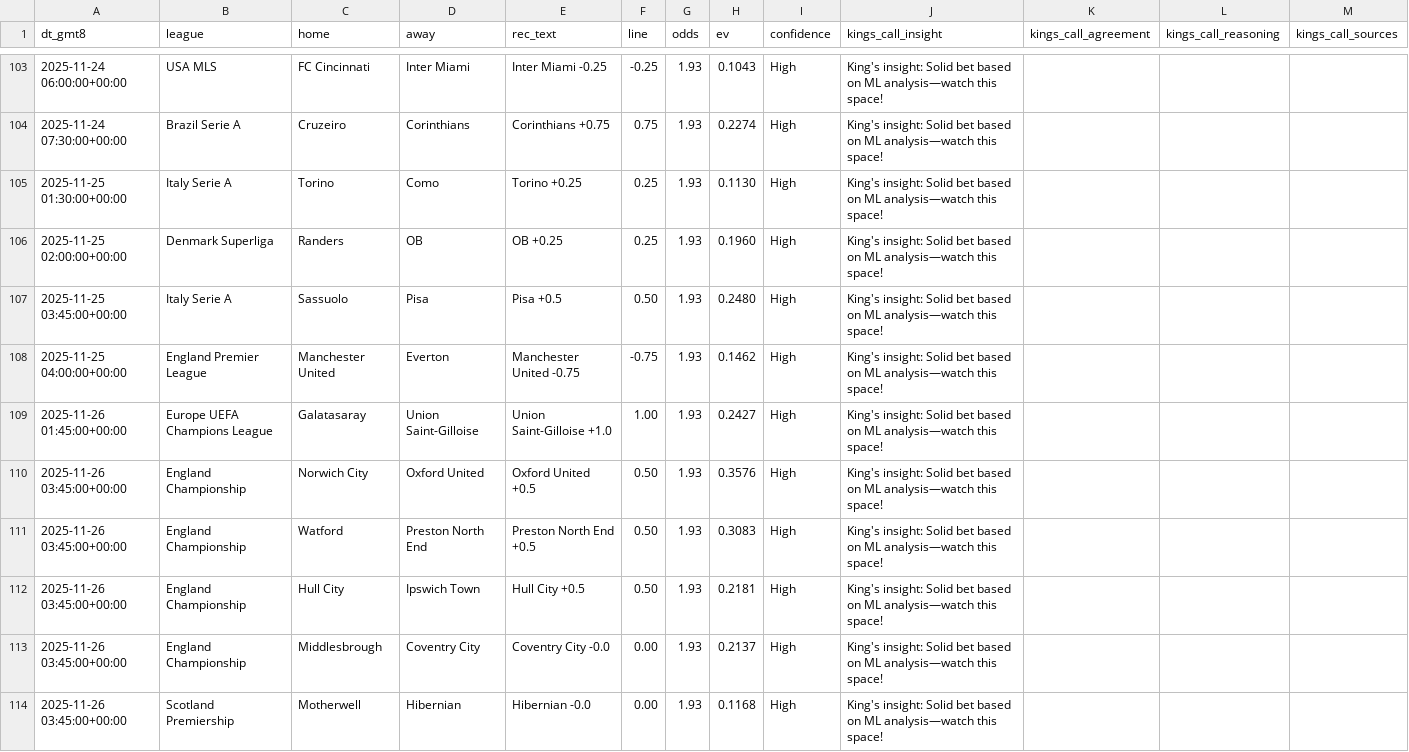
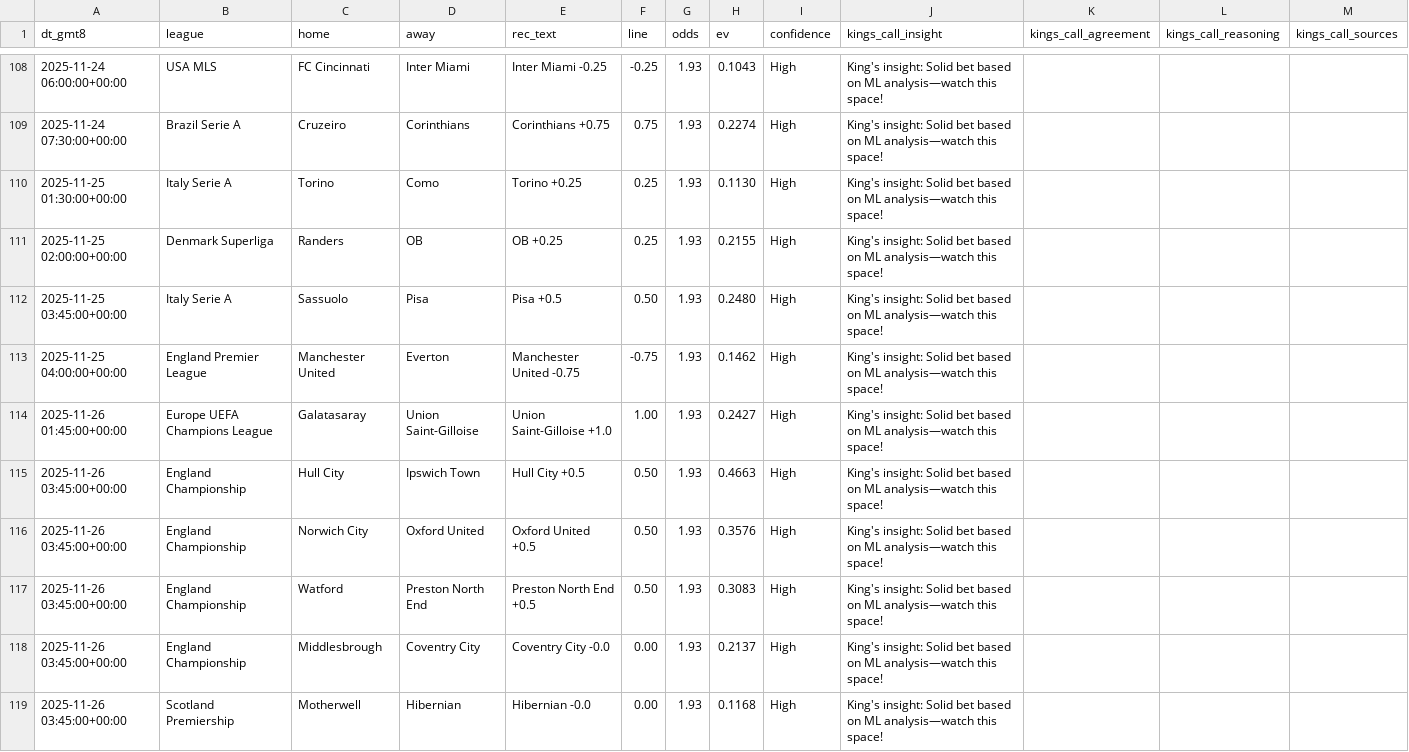
Before and after one commit to pythonchan8888/GBM, a CSV file: site/latest_recommendations.csv, drawn as a sheet; only a part is shown, gaps mark what is left out; the diff covers the shown part only.

```diff
--- a/site/latest_recommendations.csv
+++ b/site/latest_recommendations.csv
@@ -105,3 +110,3 @@ dt_gmt8,league,home,away,rec_text,line,odds,ev,confidence,kings_call_insight,kin
 2025-11-25 01:30:00+00:00,Italy Serie A,Torino,Como,Torino +0.25,0.25,1.93,0.1130,High,King's insight: Solid bet based on ML analysis—watch this space!,,,
-2025-11-25 02:00:00+00:00,Denmark Superliga,Randers,OB,OB +0.25,0.25,1.93,0.1960,High,King's insight: Solid bet based on ML analysis—watch this space!,,,
+2025-11-25 02:00:00+00:00,Denmark Superliga,Randers,OB,OB +0.25,0.25,1.93,0.2155,High,King's insight: Solid bet based on ML analysis—watch this space!,,,
 2025-11-25 03:45:00+00:00,Italy Serie A,Sassuolo,Pisa,Pisa +0.5,0.50,1.93,0.2480,High,King's insight: Solid bet based on ML analysis—watch this space!,,,
@@ -109,5 +114,5 @@ dt_gmt8,league,home,away,rec_text,line,odds,ev,confidence,kings_call_insight,kin
 2025-11-26 01:45:00+00:00,Europe UEFA Champions League,Galatasaray,Union Saint-Gilloise,Union Saint-Gilloise +1.0,1.00,1.93,0.2427,High,King's insight: Solid bet based on ML analysis—watch this space!,,,
+2025-11-26 03:45:00+00:00,England Championship,Hull City,Ipswich Town,Hull City +0.5,0.50,1.93,0.4663,High,King's insight: Solid bet based on ML analysis—watch this space!,,,
 2025-11-26 03:45:00+00:00,England Championship,Norwich City,Oxford United,Oxford United +0.5,0.50,1.93,0.3576,High,King's insight: Solid bet based on ML analysis—watch this space!,,,
 2025-11-26 03:45:00+00:00,England Championship,Watford,Preston North End,Preston North End +0.5,0.50,1.93,0.3083,High,King's insight: Solid bet based on ML analysis—watch this space!,,,
-2025-11-26 03:45:00+00:00,England Championship,Hull City,Ipswich Town,Hull City +0.5,0.50,1.93,0.2181,High,King's insight: Solid bet based on ML analysis—watch this space!,,,
 2025-11-26 03:45:00+00:00,England Championship,Middlesbrough,Coventry City,Coventry City -0.0,0.00,1.93,0.2137,High,King's insight: Solid bet based on ML analysis—watch this space!,,,
```
Also changed, not shown: 13 added rows, 3 removed rows and 11 edited cells elsewhere in this file, site/parlay_wins.csv, site/roi_heatmap.csv, 24 other files.
